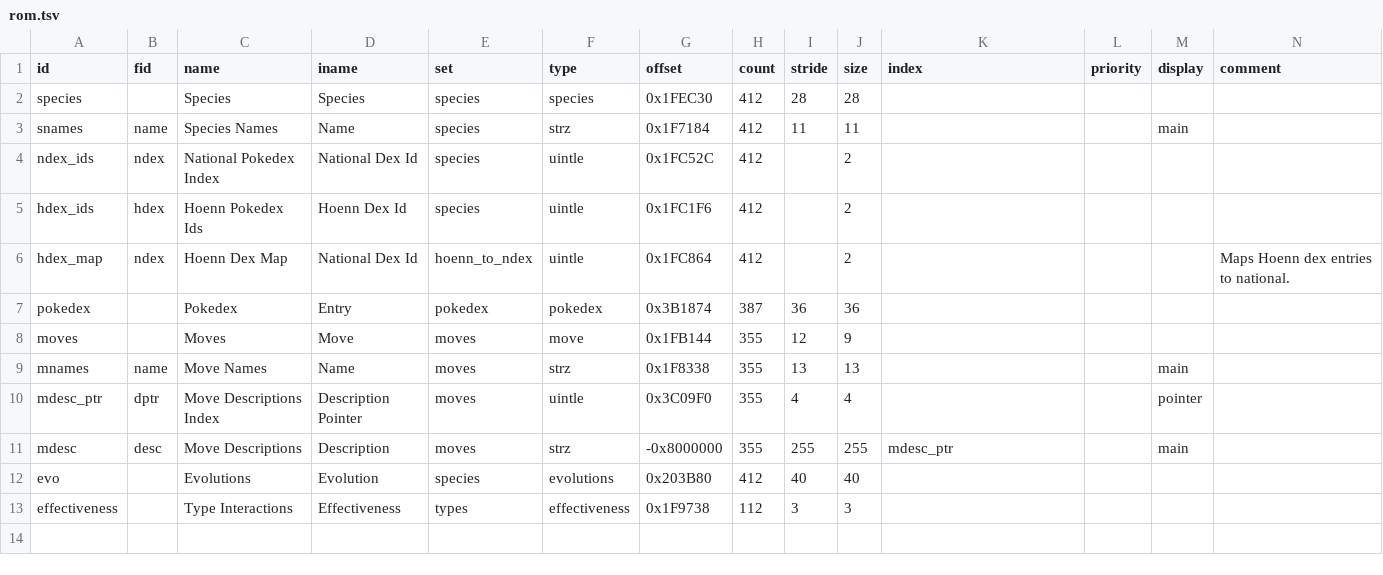
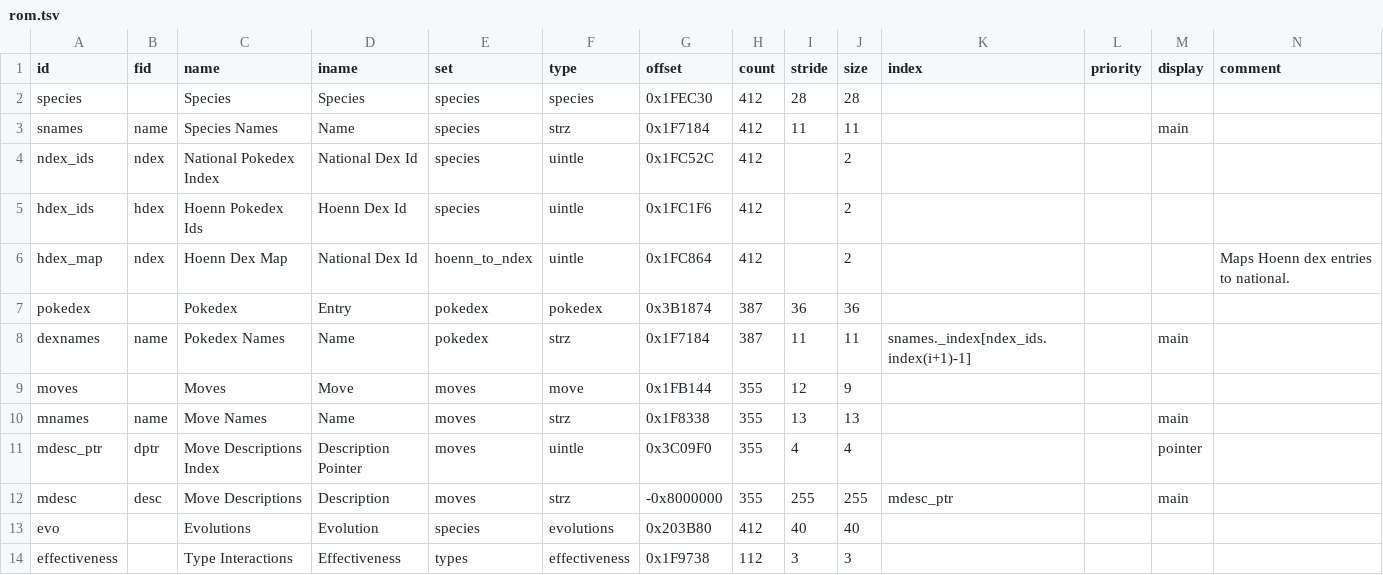
Before and after one commit to andrew-vant/romtool, a TSV file: src/romtool/maps/Pokemon Ruby (US)/rom.tsv, drawn as a sheet.

Commit message:
Fix pokedex names
The in-game source of truth for this is a table scan against the
ndex_ids table. Ew. See Pret's PokeRuby decompilation project[^1],
specifically the NationalPokedexNumToSpecies function[^2].

[^1]: https://github.com/pret/pokeruby/
[^2]: https://github.com/pret/pokeruby/blob/714bd0ac0e38fa4ee51a11f7679ea91f6ce6762b/src/pokemon_3.c#L403

```diff
--- a/src/romtool/maps/Pokemon Ruby (US)/rom.tsv
+++ b/src/romtool/maps/Pokemon Ruby (US)/rom.tsv
@@ -7,2 +7,3 @@ hdex_map	ndex	Hoenn Dex Map	National Dex Id	hoenn_to_ndex	uintle	0x1FC864	412		2
 pokedex		Pokedex	Entry	pokedex	pokedex	0x3B1874	387	36	36				
+dexnames	name	Pokedex Names	Name	pokedex	strz	0x1F7184	387	11	11	snames._index[ndex_ids.index(i+1)-1]		main	
 moves		Moves	Move	moves	move	0x1FB144	355	12	9				
```
Also changed, not shown: src/romtool/maps/Pokemon Ruby (US)/structs/pokedex.tsv, 2 other files.
